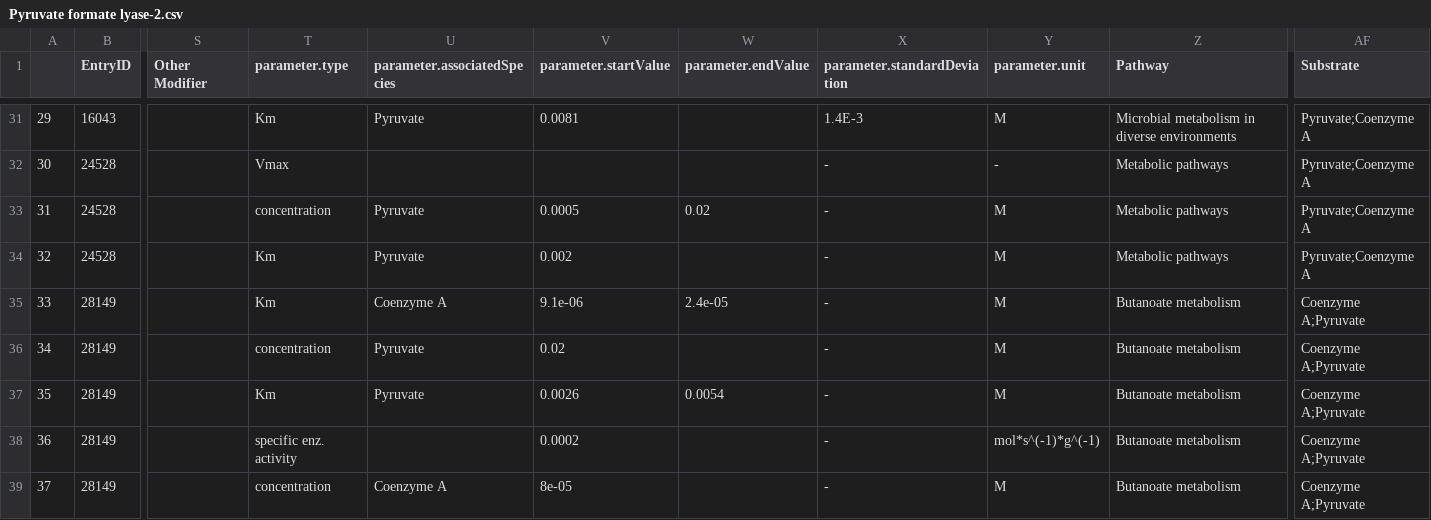
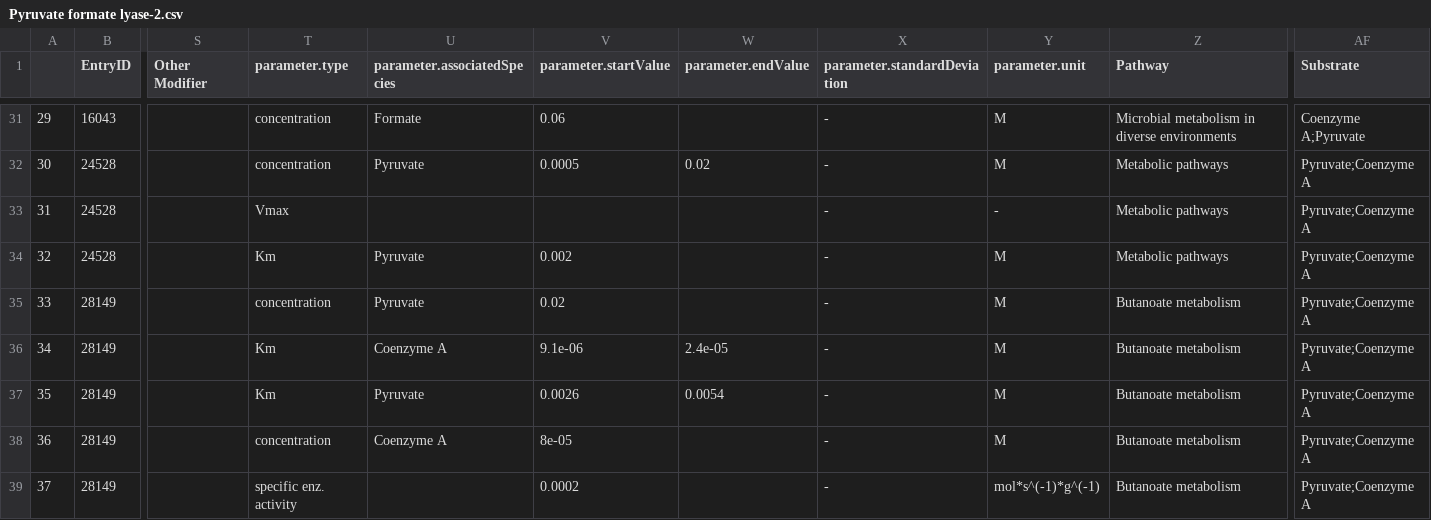
Before and after one commit to freiburgermsu/BiGG_SABIO, a CSV file: bigg_models/scraping-test_Ecoli-3/downloaded/Pyruvate formate lyase-2.csv, drawn as a sheet; only a part is shown, gaps mark what is left out; the diff covers the shown part only; the diff names each change by its address in the sheet, - before the commit and + after, or states it on an @@ line.

```diff
--- a/bigg_models/scraping-test_Ecoli-3/downloaded/Pyruvate formate lyase-2.csv
+++ b/bigg_models/scraping-test_Ecoli-3/downloaded/Pyruvate formate lyase-2.csv
-T31 (parameter.type): Km
+T31 (parameter.type): concentration
-U31 (parameter.associatedSpecies): Pyruvate
+U31 (parameter.associatedSpecies): Formate
-V31 (parameter.startValue): 0.0081
+V31 (parameter.startValue): 0.06
-X31 (parameter.standardDeviation): 1.4E-3
+X31 (parameter.standardDeviation): -
-AF31 (Substrate): Pyruvate;Coenzyme A
+AF31 (Substrate): Coenzyme A;Pyruvate
-T32 (parameter.type): Vmax
+T32 (parameter.type): concentration
-U32 (parameter.associatedSpecies): (empty)
+U32 (parameter.associatedSpecies): Pyruvate
-V32 (parameter.startValue): (empty)
+V32 (parameter.startValue): 0.0005
-W32 (parameter.endValue): (empty)
+W32 (parameter.endValue): 0.02
-Y32 (parameter.unit): -
+Y32 (parameter.unit): M
-T33 (parameter.type): concentration
+T33 (parameter.type): Vmax
-U33 (parameter.associatedSpecies): Pyruvate
+U33 (parameter.associatedSpecies): (empty)
-V33 (parameter.startValue): 0.0005
+V33 (parameter.startValue): (empty)
-W33 (parameter.endValue): 0.02
+W33 (parameter.endValue): (empty)
-Y33 (parameter.unit): M
+Y33 (parameter.unit): -
-T35 (parameter.type): Km
+T35 (parameter.type): concentration
-U35 (parameter.associatedSpecies): Coenzyme A
+U35 (parameter.associatedSpecies): Pyruvate
-V35 (parameter.startValue): 9.1e-06
+V35 (parameter.startValue): 0.02
-W35 (parameter.endValue): 2.4e-05
+W35 (parameter.endValue): (empty)
-AF35:AF39 (Substrate): Coenzyme A;Pyruvate
+AF35:AF39 (Substrate): Pyruvate;Coenzyme A
-T36 (parameter.type): concentration
+T36 (parameter.type): Km
-U36 (parameter.associatedSpecies): Pyruvate
+U36 (parameter.associatedSpecies): Coenzyme A
-V36 (parameter.startValue): 0.02
+V36 (parameter.startValue): 9.1e-06
-W36 (parameter.endValue): (empty)
+W36 (parameter.endValue): 2.4e-05
-T38 (parameter.type): specific enz. activity
+T38 (parameter.type): concentration
-U38 (parameter.associatedSpecies): (empty)
+U38 (parameter.associatedSpecies): Coenzyme A
-V38 (parameter.startValue): 0.0002
+V38 (parameter.startValue): 8e-05
-Y38 (parameter.unit): mol*s^(-1)*g^(-1)
+Y38 (parameter.unit): M
-T39 (parameter.type): concentration
+T39 (parameter.type): specific enz. activity
-U39 (parameter.associatedSpecies): Coenzyme A
+U39 (parameter.associatedSpecies): (empty)
-V39 (parameter.startValue): 8e-05
+V39 (parameter.startValue): 0.0002
-Y39 (parameter.unit): M
+Y39 (parameter.unit): mol*s^(-1)*g^(-1)
```
Also changed, not shown: 86 edited cells elsewhere in this file, bigg_models/scraping-test_Ecoli-3/downloaded/Pyruvate formate lyase-0.csv, bigg_models/scraping-test_Ecoli-3/downloaded/Pyruvate formate lyase-1.csv, 46 other files.
